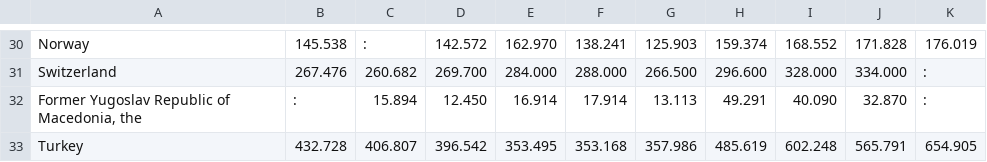
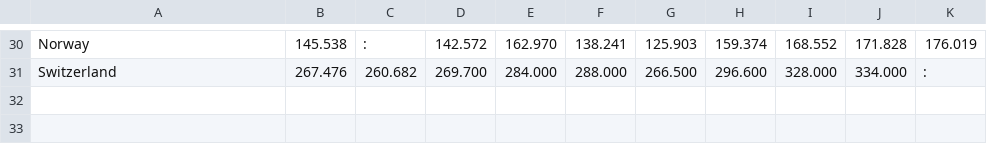
Before and after one commit to PezdirM14/APPR-2015-16, a CSV file: podatki/EU_registracije.csv, drawn as a sheet; only a part is shown, gaps mark what is left out.

```diff
--- a/podatki/EU_registracije.csv
+++ b/podatki/EU_registracije.csv
@@ -31,3 +31 @@ Norway;145.538;:;142.572;162.970;138.241;125.903;159.374;168.552;171.828;176.019
 Switzerland;267.476;260.682;269.700;284.000;288.000;266.500;296.600;328.000;334.000;:
-Former Yugoslav Republic of Macedonia, the;:;15.894;12.450;16.914;17.914;13.113;49.291;40.090;32.870;:
-Turkey;432.728;406.807;396.542;353.495;353.168;357.986;485.619;602.248;565.791;654.905
```
Also changed, not shown: podatki/EU_stevilo_umrlih_prometne_nesrece.csv, podatki/EU_vozaci.csv, 3 other files.
